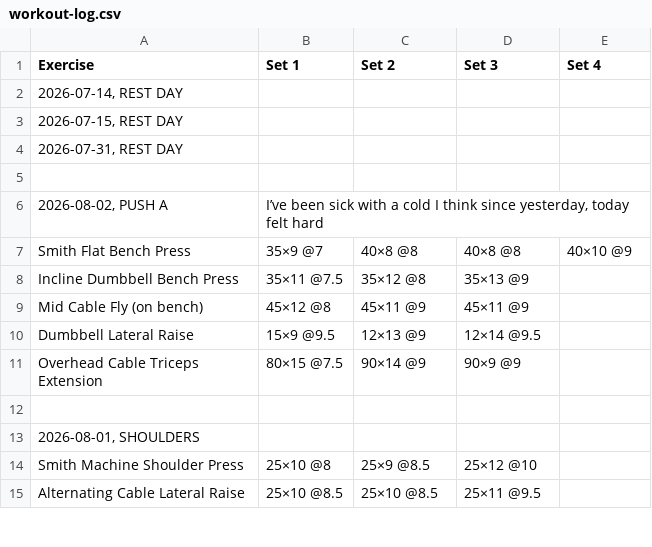
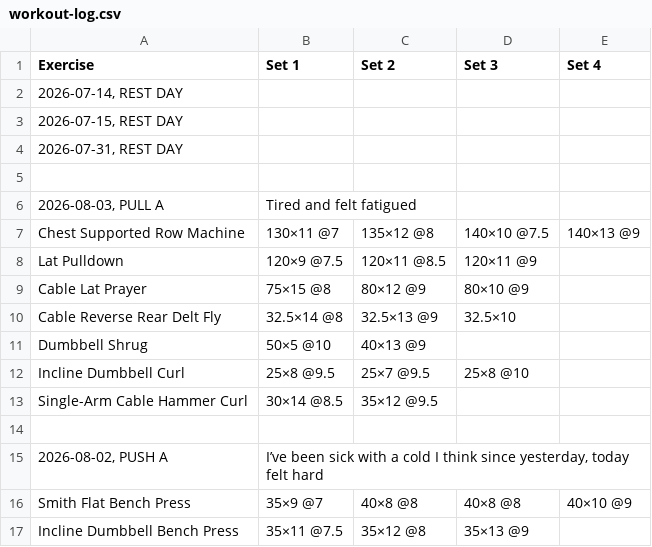
Before and after one commit to brother12334/NewPlanIronLog, a CSV file: ironlog/phineas-tjq5/workout-log.csv, drawn as a sheet; only a part is shown; the shorter side is filled out with more unchanged rows.

Commit message:
Workout log, Phineas, 8/3/2026, 8:21:49 PM

```diff
--- a/ironlog/phineas-tjq5/workout-log.csv
+++ b/ironlog/phineas-tjq5/workout-log.csv
@@ -5,2 +5,11 @@ Exercise,Set 1,Set 2,Set 3,Set 4
 ,,,,
+"2026-08-03, PULL A",Tired and felt fatigued,,,
+Chest Supported Row Machine,130×11 @7,135×12 @8,140×10 @7.5,140×13 @9
+Lat Pulldown,120×9 @7.5,120×11 @8.5,120×11 @9,
+Cable Lat Prayer,75×15 @8,80×12 @9,80×10 @9,
+Cable Reverse Rear Delt Fly,32.5×14 @8,32.5×13 @9,32.5×10,
+Dumbbell Shrug,50×5 @10,40×13 @9,,
+Incline Dumbbell Curl,25×8 @9.5,25×7 @9.5,25×8 @10,
+Single-Arm Cable Hammer Curl,30×14 @8.5,35×12 @9.5,,
+,,,,
 "2026-08-02, PUSH A","I’ve been sick with a cold I think since yesterday, today felt hard",,,
```
